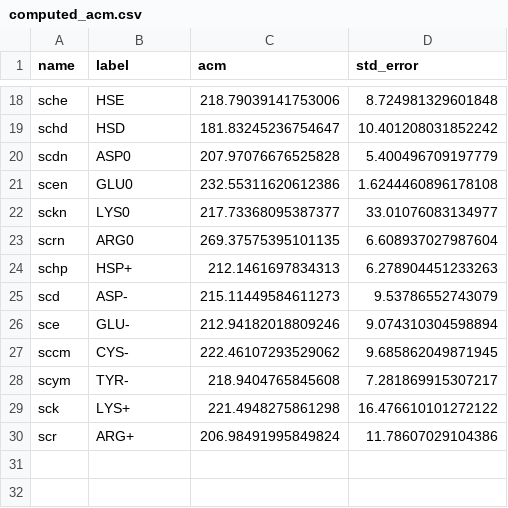
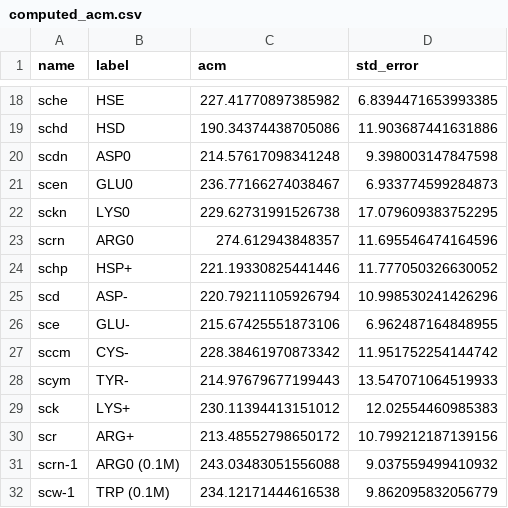
Before and after one commit to patricklague/Bories_and_Lague_2026, a CSV file: figures/data/SUPP_membrane_parm/computed_acm.csv, drawn as a sheet; only a part is shown, gaps mark what is left out; the diff covers the shown part only; the diff names each change by its address in the sheet, - before the commit and + after, or states it on an @@ line.

```diff
--- a/figures/data/SUPP_membrane_parm/computed_acm.csv
+++ b/figures/data/SUPP_membrane_parm/computed_acm.csv
-C18 (acm): 218.79039141753006
+C18 (acm): 227.41770897385982
-D18 (std_error): 8.724981329601848
+D18 (std_error): 6.8394471653993385
-C19 (acm): 181.83245236754647
+C19 (acm): 190.34374438705086
-D19 (std_error): 10.401208031852242
+D19 (std_error): 11.903687441631886
-C20 (acm): 207.97076676525828
+C20 (acm): 214.57617098341248
-D20 (std_error): 5.400496709197779
+D20 (std_error): 9.398003147847598
-C21 (acm): 232.55311620612386
+C21 (acm): 236.77166274038467
-D21 (std_error): 1.6244460896178108
+D21 (std_error): 6.933774599284873
-C22 (acm): 217.73368095387377
+C22 (acm): 229.62731991526738
-D22 (std_error): 33.01076083134977
+D22 (std_error): 17.079609383752295
-C23 (acm): 269.37575395101135
+C23 (acm): 274.612943848357
-D23 (std_error): 6.608937027987604
+D23 (std_error): 11.695546474164596
-C24 (acm): 212.1461697834313
+C24 (acm): 221.19330825441446
-D24 (std_error): 6.278904451233263
+D24 (std_error): 11.777050326630052
-C25 (acm): 215.11449584611273
+C25 (acm): 220.79211105926794
-D25 (std_error): 9.53786552743079
+D25 (std_error): 10.998530241426296
-C26 (acm): 212.94182018809246
+C26 (acm): 215.67425551873106
-D26 (std_error): 9.074310304598894
+D26 (std_error): 6.962487164848955
-C27 (acm): 222.46107293529062
+C27 (acm): 228.38461970873342
-D27 (std_error): 9.685862049871945
+D27 (std_error): 11.951752254144742
-C28 (acm): 218.9404765845608
+C28 (acm): 214.97679677199443
-D28 (std_error): 7.281869915307217
+D28 (std_error): 13.547071064519933
-C29 (acm): 221.4948275861298
+C29 (acm): 230.11394413151012
-D29 (std_error): 16.476610101272122
+D29 (std_error): 12.02554460985383
-C30 (acm): 206.98491995849824
+C30 (acm): 213.48552798650172
-D30 (std_error): 11.78607029104386
+D30 (std_error): 10.799212187139156
+row 31: scrn-1 | ARG0 (0.1M) | 243.03483051556088 | 9.037559499410932
+row 32: scw-1 | TRP (0.1M) | 234.12171444616538 | 9.862095832056779
```
Also changed, not shown: 32 edited cells elsewhere in this file, figures/data/SUPP_membrane_parm/computed_apl.csv, figures/data/SUPP_membrane_parm/computed_order_deviation.csv, 6 other files.
